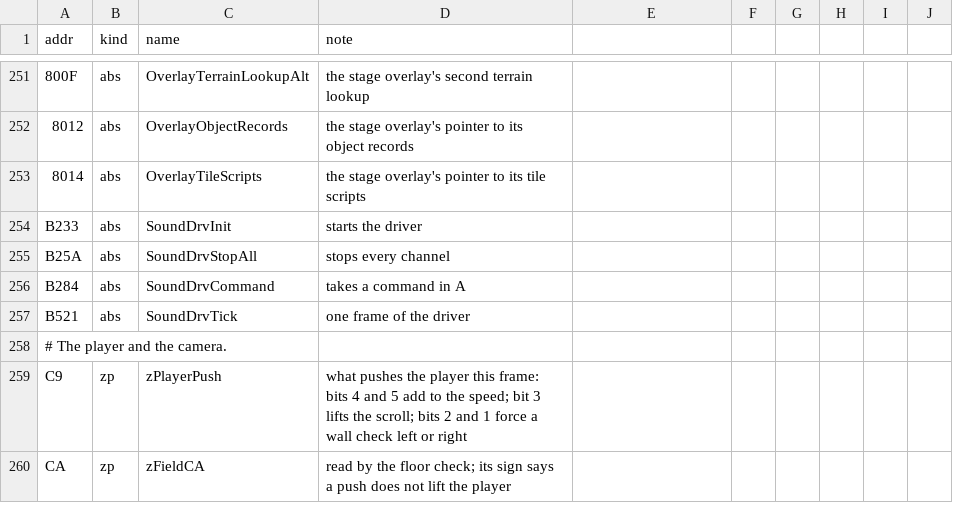
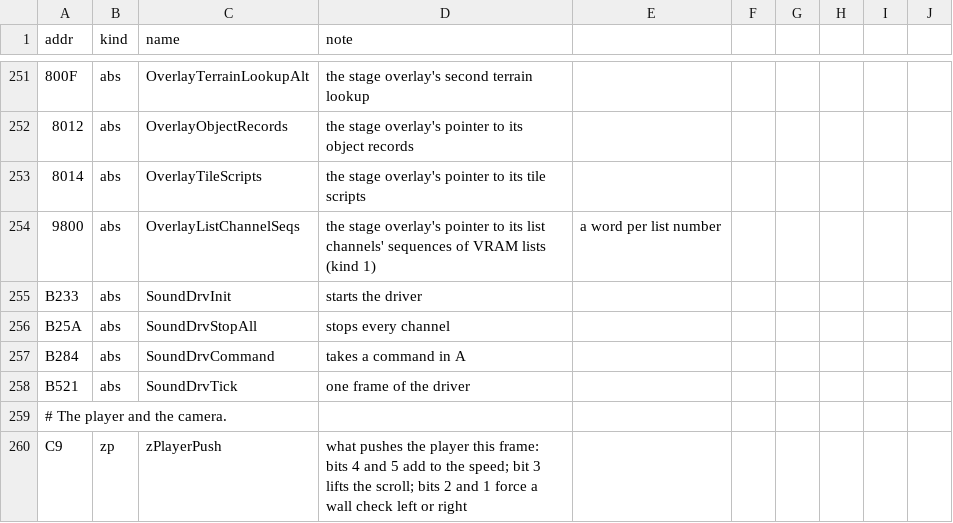
Before and after one commit to jeff-strutb/rondoofblood, a CSV file: config/rondo/symbols.csv, drawn as a sheet; only a part is shown, gaps mark what is left out; the shorter side is filled out with more unchanged rows; the diff names each change by its address in the sheet, - before the commit and + after, or states it on an @@ line.

Commit message:
RunListChannel in the overlays of stages 09, 0A, 0B, 10 and eight secret stages (11 places, 283 B each)
The same code as RunListChannel07D1 but for kind 3's table of copy lists, so each runs
RunListChannelBody with its own table. Names OverlayListChannelSeqs ($9800), the overlay's
pointer to kind 1's sequences of VRAM lists.

```diff
--- a/config/rondo/symbols.csv
+++ b/config/rondo/symbols.csv
+row 254: 9800 | abs | OverlayListChannelSeqs | the stage overlay's pointer to its list channels' sequences of VRAM lists (kind 1) | a word per list number
```
Also changed, not shown: 5 other files.
